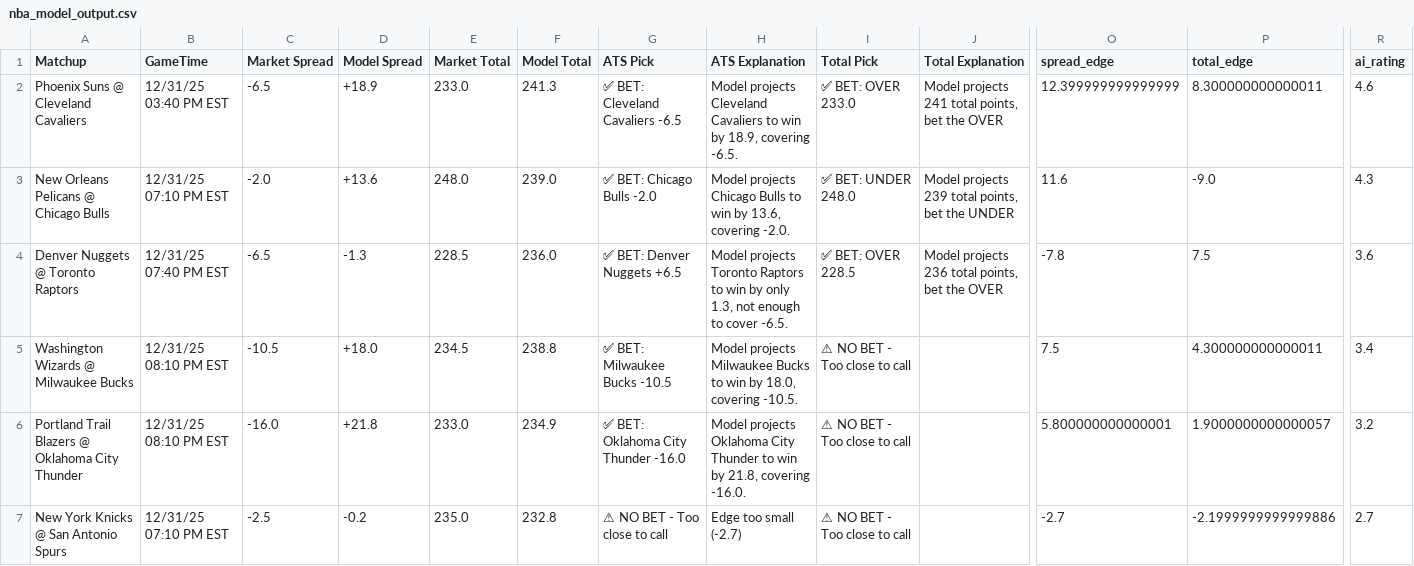
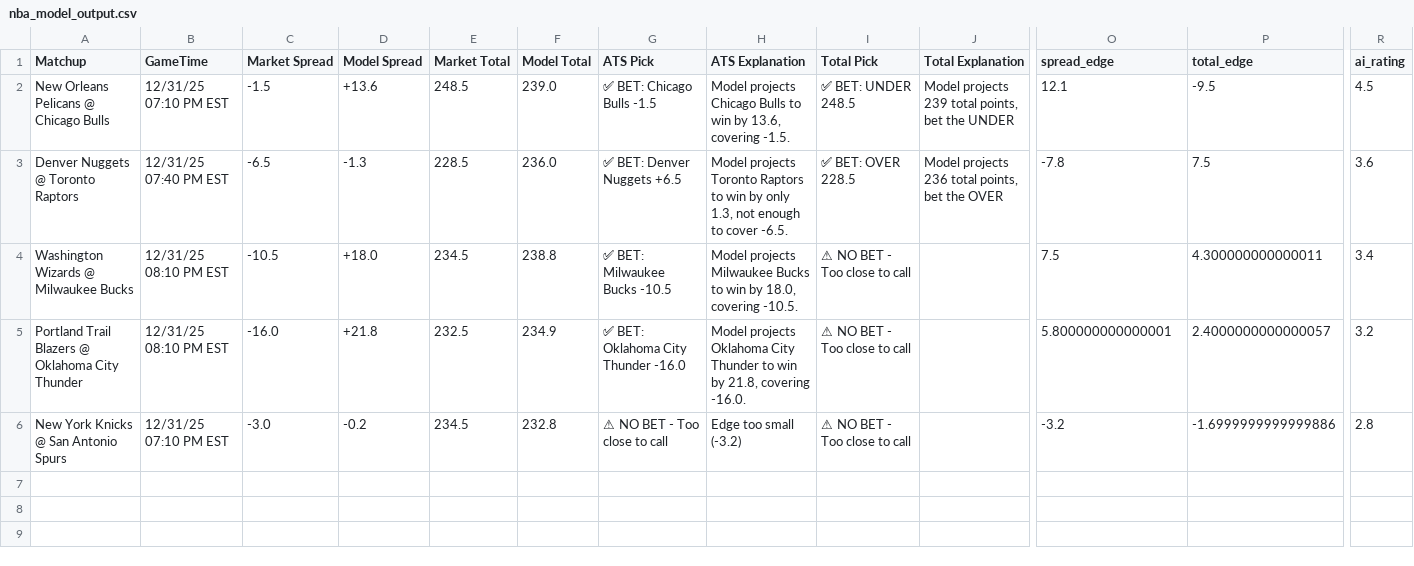
Before and after one commit to BangLetsGetIt/NBA-NCAA-Betting-Models, a CSV file: nba/nba_model_output.csv, drawn as a sheet; only a part is shown, gaps mark what is left out; removed rows and columns are numbered as before the commit, all else as after; rows hold the shown columns only; the diff names each change by its address in the sheet, - before the commit and + after, or states it on an @@ line.

Commit message:
Update model outputs - 2025-12-31 18:20:09

```diff
--- a/nba/nba_model_output.csv
+++ b/nba/nba_model_output.csv
-row 2: Phoenix Suns @ Cleveland Cavaliers | 12/31/25 03:40 PM EST | -6.5 | +18.9 | 233.0 | 241.3 | ✅ BET: Cleveland Cavaliers -6.5 | Model projects Cleveland Cavaliers to win by 18.9, covering -6.5. | ✅ BET: OVER 233.0 | Model projects 241 total points, bet the OVER | 12.399999999999999 | 8.300000000000011 | 4.6
-C2 (Market Spread): -2.0
+C2 (Market Spread): -1.5
-E2 (Market Total): 248.0
+E2 (Market Total): 248.5
-G2 (ATS Pick): ✅ BET: Chicago Bulls -2.0
+G2 (ATS Pick): ✅ BET: Chicago Bulls -1.5
-H2 (ATS Explanation): …13.6, covering -2.0.
+H2 (ATS Explanation): …13.6, covering -1.5.
-I2 (Total Pick): ✅ BET: UNDER 248.0
+I2 (Total Pick): ✅ BET: UNDER 248.5
-O2 (spread_edge): 11.6
+O2 (spread_edge): 12.1
-P2 (total_edge): -9.0
+P2 (total_edge): -9.5
-R2 (ai_rating): 4.3
+R2 (ai_rating): 4.5
-E5 (Market Total): 233.0
+E5 (Market Total): 232.5
-P5 (total_edge): 1.9000000000000057
+P5 (total_edge): 2.4000000000000057
-C6 (Market Spread): -2.5
+C6 (Market Spread): -3.0
-E6 (Market Total): 235.0
+E6 (Market Total): 234.5
-H6 (ATS Explanation): Edge too small (-2.7)
+H6 (ATS Explanation): Edge too small (-3.2)
-O6 (spread_edge): -2.7
+O6 (spread_edge): -3.2
-P6 (total_edge): -2.1999999999999886
+P6 (total_edge): -1.6999999999999886
-R6 (ai_rating): 2.7
+R6 (ai_rating): 2.8
```
Also changed, not shown: 3 other files.
